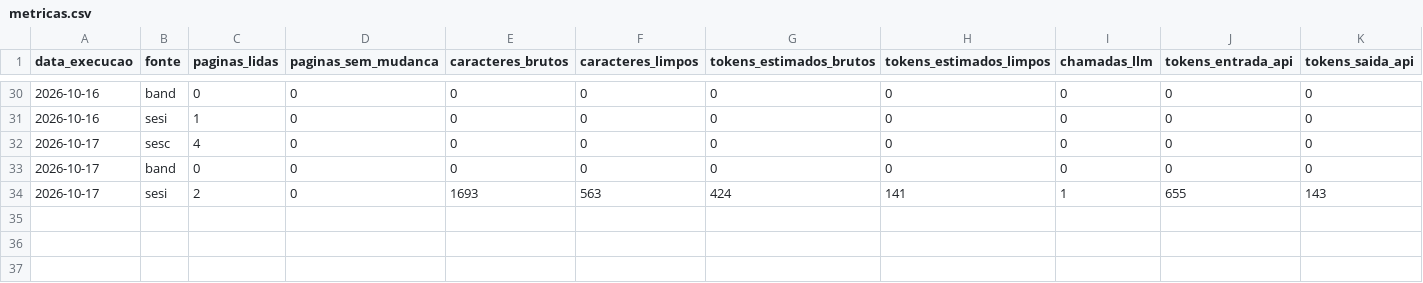
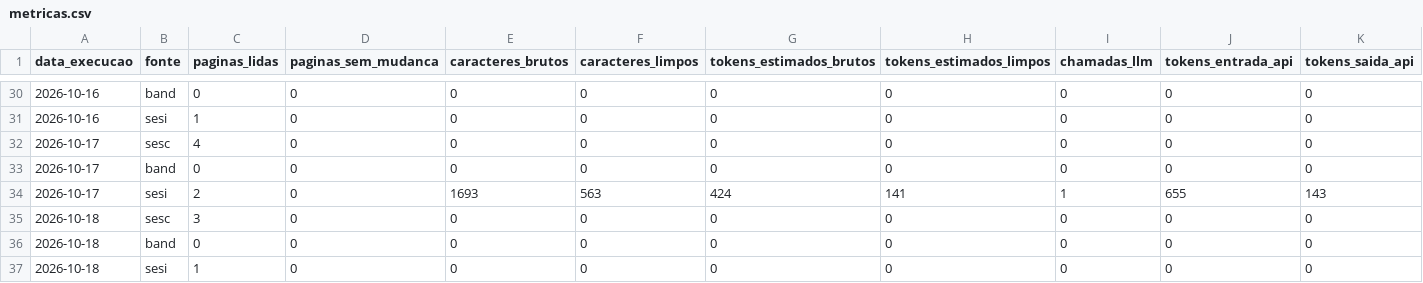
Before and after one commit to Steser23/eventos-sorocaba, a CSV file: data/metricas.csv, drawn as a sheet; only a part is shown, gaps mark what is left out; rows hold the shown columns only; the diff names each change by its address in the sheet, - before the commit and + after, or states it on an @@ line.

```diff
--- a/data/metricas.csv
+++ b/data/metricas.csv
+row 35: 2026-10-18 | sesc | 3 | 0 | 0 | 0 | 0 | 0 | 0 | 0 | 0
+row 36: 2026-10-18 | band | 0 | 0 | 0 | 0 | 0 | 0 | 0 | 0 | 0
+row 37: 2026-10-18 | sesi | 1 | 0 | 0 | 0 | 0 | 0 | 0 | 0 | 0
```
Also changed, not shown: 2 other files.
